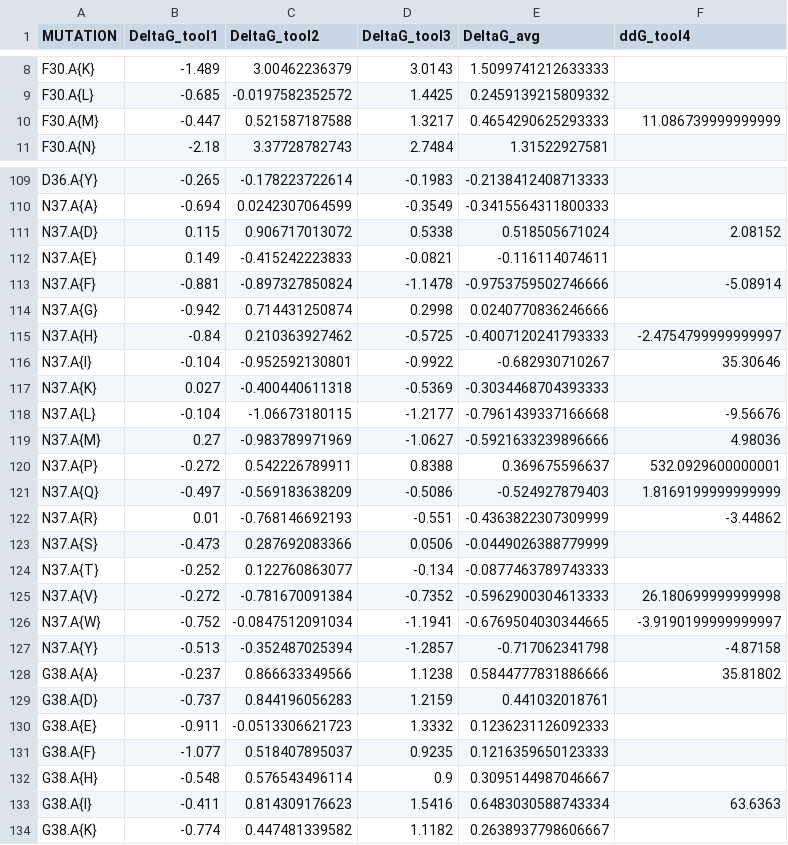
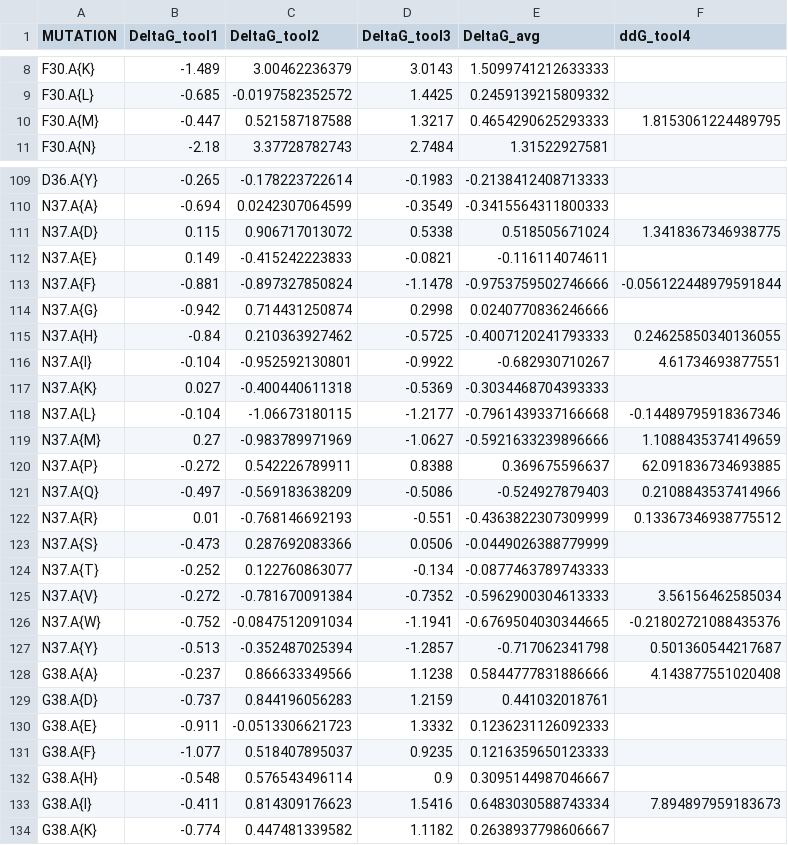
Before and after one commit to olesok87/Mutation_modelling_complete, a CSV file: results/FINAL_RESULTS/average_with_rosetta.csv, drawn as a sheet; only a part is shown, gaps mark what is left out; the diff covers the shown part only.

```diff
--- a/results/FINAL_RESULTS/average_with_rosetta.csv
+++ b/results/FINAL_RESULTS/average_with_rosetta.csv
@@ -9,3 +9,3 @@ F30.A{K},-1.489,3.00462236379,3.0143,1.5099741212633333,
 F30.A{L},-0.685,-0.0197582352572,1.4425,0.2459139215809332,
-F30.A{M},-0.447,0.521587187588,1.3217,0.4654290625293333,11.086739999999999
+F30.A{M},-0.447,0.521587187588,1.3217,0.4654290625293333,1.8153061224489795
 F30.A{N},-2.18,3.37728782743,2.7484,1.31522927581,
@@ -110,20 +110,20 @@ D36.A{Y},-0.265,-0.178223722614,-0.1983,-0.2138412408713333,
 N37.A{A},-0.694,0.0242307064599,-0.3549,-0.3415564311800333,
-N37.A{D},0.115,0.906717013072,0.5338,0.518505671024,2.08152
+N37.A{D},0.115,0.906717013072,0.5338,0.518505671024,1.3418367346938775
 N37.A{E},0.149,-0.415242223833,-0.0821,-0.116114074611,
-N37.A{F},-0.881,-0.897327850824,-1.1478,-0.9753759502746666,-5.08914
+N37.A{F},-0.881,-0.897327850824,-1.1478,-0.9753759502746666,-0.056122448979591844
 N37.A{G},-0.942,0.714431250874,0.2998,0.0240770836246666,
-N37.A{H},-0.84,0.210363927462,-0.5725,-0.4007120241793333,-2.4754799999999997
-N37.A{I},-0.104,-0.952592130801,-0.9922,-0.682930710267,35.30646
+N37.A{H},-0.84,0.210363927462,-0.5725,-0.4007120241793333,0.24625850340136055
+N37.A{I},-0.104,-0.952592130801,-0.9922,-0.682930710267,4.61734693877551
 N37.A{K},0.027,-0.400440611318,-0.5369,-0.3034468704393333,
-N37.A{L},-0.104,-1.06673180115,-1.2177,-0.7961439337166668,-9.56676
-N37.A{M},0.27,-0.983789971969,-1.0627,-0.5921633239896666,4.98036
-N37.A{P},-0.272,0.542226789911,0.8388,0.369675596637,532.0929600000001
-N37.A{Q},-0.497,-0.569183638209,-0.5086,-0.524927879403,1.8169199999999999
-N37.A{R},0.01,-0.768146692193,-0.551,-0.4363822307309999,-3.44862
+N37.A{L},-0.104,-1.06673180115,-1.2177,-0.7961439337166668,-0.14489795918367346
+N37.A{M},0.27,-0.983789971969,-1.0627,-0.5921633239896666,1.1088435374149659
+N37.A{P},-0.272,0.542226789911,0.8388,0.369675596637,62.091836734693885
+N37.A{Q},-0.497,-0.569183638209,-0.5086,-0.524927879403,0.2108843537414966
+N37.A{R},0.01,-0.768146692193,-0.551,-0.4363822307309999,0.13367346938775512
 N37.A{S},-0.473,0.287692083366,0.0506,-0.0449026388779999,
 N37.A{T},-0.252,0.122760863077,-0.134,-0.0877463789743333,
-N37.A{V},-0.272,-0.781670091384,-0.7352,-0.5962900304613333,26.180699999999998
-N37.A{W},-0.752,-0.0847512091034,-1.1941,-0.6769504030344665,-3.9190199999999997
-N37.A{Y},-0.513,-0.352487025394,-1.2857,-0.717062341798,-4.87158
-G38.A{A},-0.237,0.866633349566,1.1238,0.5844777831886666,35.81802
+N37.A{V},-0.272,-0.781670091384,-0.7352,-0.5962900304613333,3.56156462585034
+N37.A{W},-0.752,-0.0847512091034,-1.1941,-0.6769504030344665,-0.21802721088435376
+N37.A{Y},-0.513,-0.352487025394,-1.2857,-0.717062341798,0.501360544217687
+G38.A{A},-0.237,0.866633349566,1.1238,0.5844777831886666,4.143877551020408
 G38.A{D},-0.737,0.844196056283,1.2159,0.441032018761,
@@ -132,3 +132,3 @@ G38.A{F},-1.077,0.518407895037,0.9235,0.1216359650123333,
 G38.A{H},-0.548,0.576543496114,0.9,0.3095144987046667,
-G38.A{I},-0.411,0.814309176623,1.5416,0.6483030588743334,63.6363
+G38.A{I},-0.411,0.814309176623,1.5416,0.6483030588743334,7.894897959183673
 G38.A{K},-0.774,0.447481339582,1.1182,0.2638937798606667,
```
Also changed, not shown: 12 edited cells elsewhere in this file, 3 other files.
